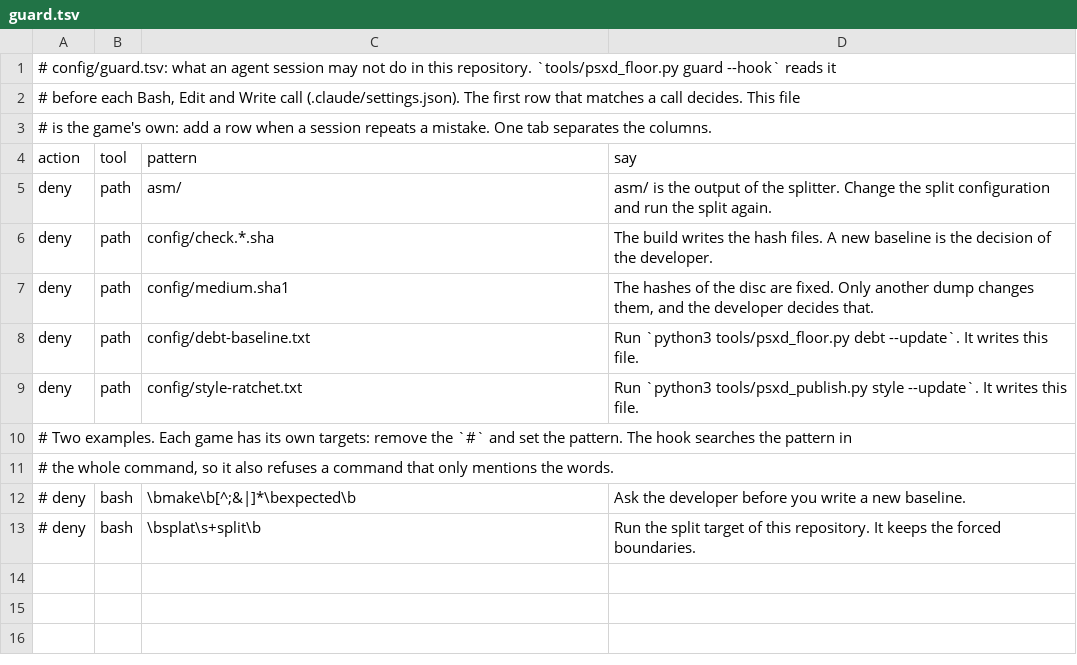
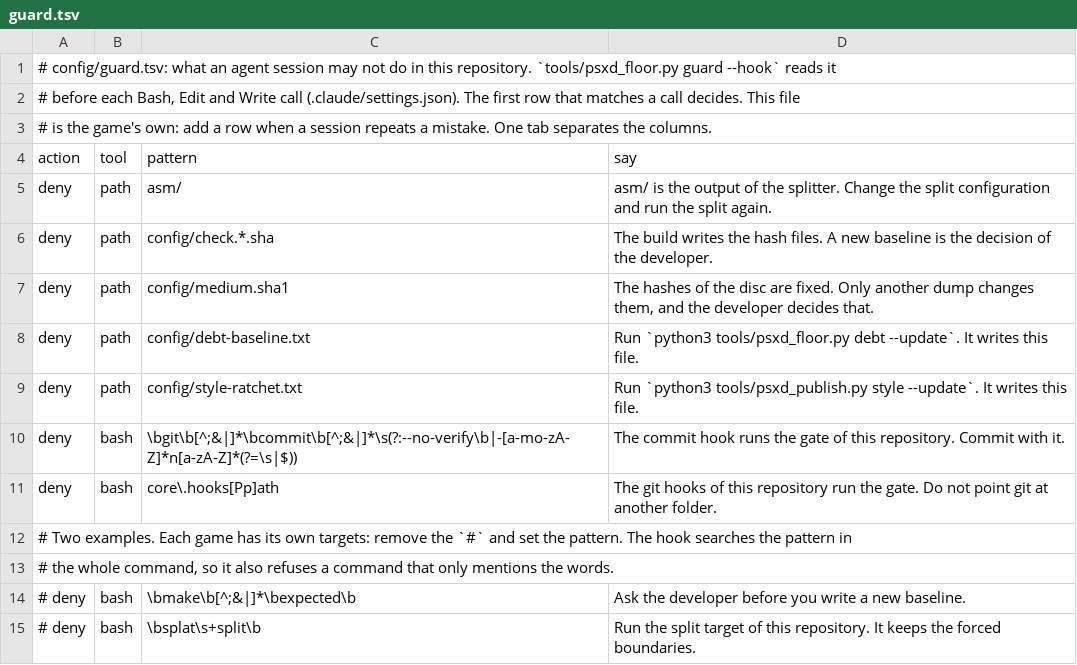
Before and after one commit to anzaldoivan/psxdecomp, a TSV file: profiles/psx/guard.tsv, drawn as a sheet.

Commit message:
The guard fails closed: no exit 0 behind it and onFailure block in the settings, a rule that hangs or an event it cannot read refuses the call; deny rules and two guard rows for a commit that skips the hook and for core.hooksPath; the doctor has a git-hooks row

```diff
--- a/profiles/psx/guard.tsv
+++ b/profiles/psx/guard.tsv
@@ -9,2 +9,4 @@ deny	path	config/debt-baseline.txt	Run `python3 tools/psxd_floor.py debt --updat
 deny	path	config/style-ratchet.txt	Run `python3 tools/psxd_publish.py style --update`. It writes this file.
+deny	bash	\bgit\b[^;&|]*\bcommit\b[^;&|]*\s(?:--no-verify\b|-[a-mo-zA-Z]*n[a-zA-Z]*(?=\s|$))	The commit hook runs the gate of this repository. Commit with it.
+deny	bash	core\.hooks[Pp]ath	The git hooks of this repository run the gate. Do not point git at another folder.
 # Two examples. Each game has its own targets: remove the `#` and set the pattern. The hook searches the pattern in
```
Also changed, not shown: 11 other files.
